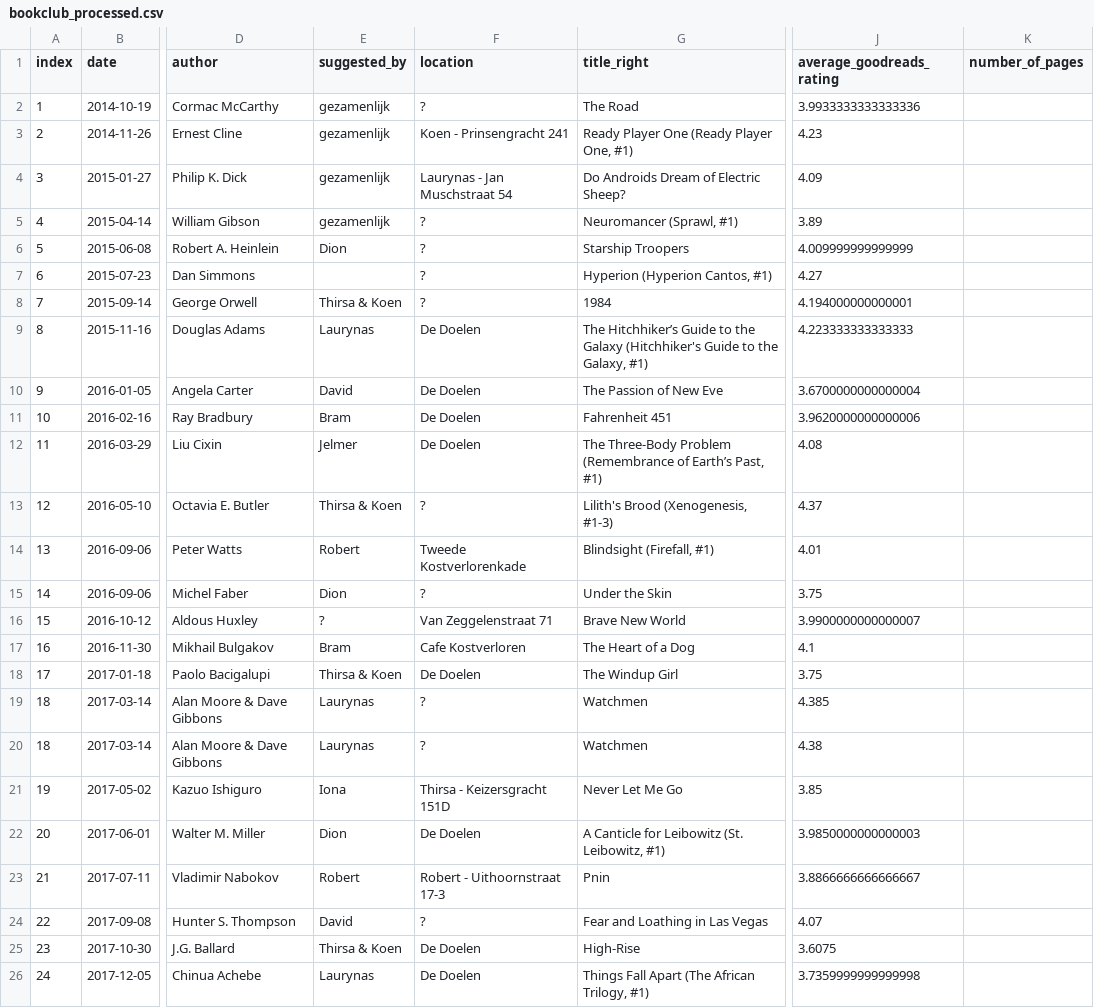
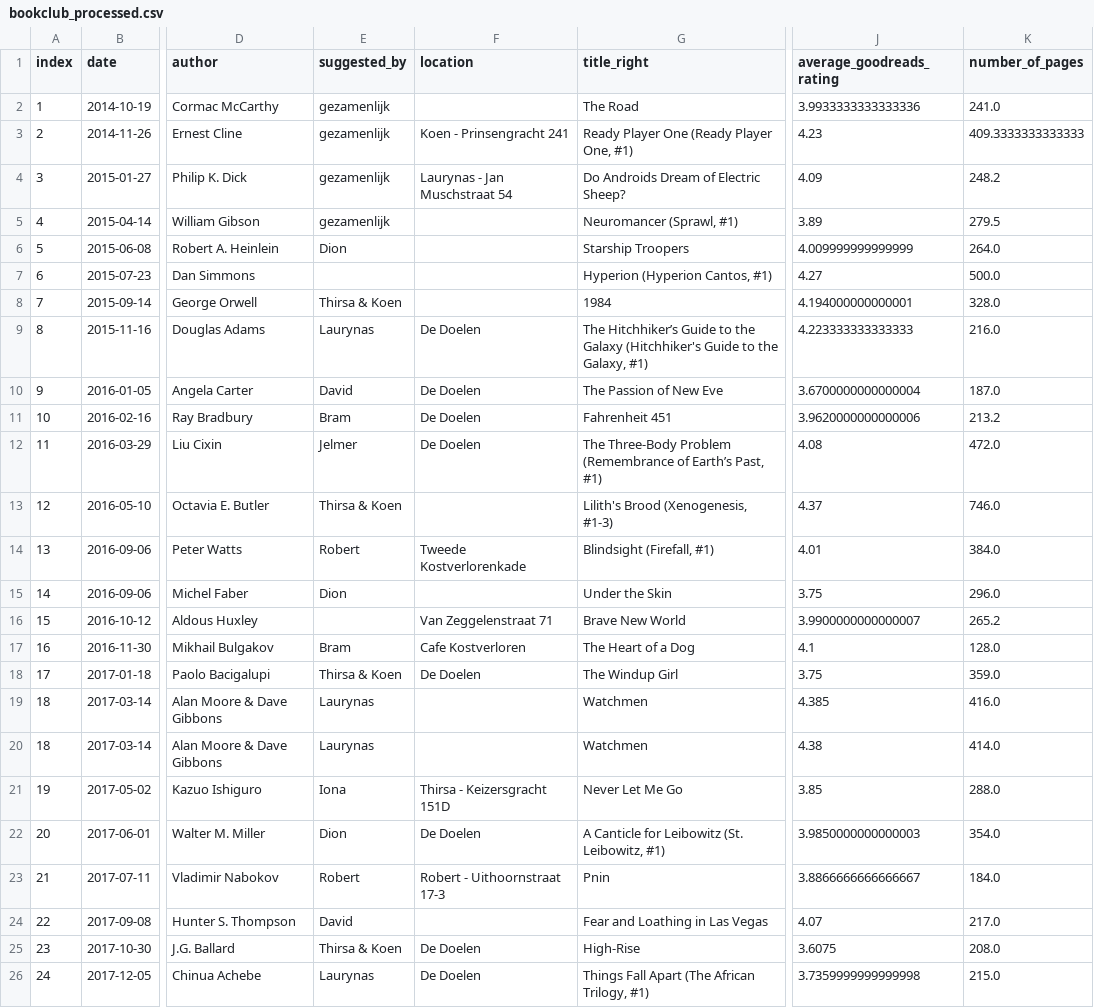
Before and after one commit to thms317/scifi-boekenclub, a CSV file: data/bookclub_processed.csv, drawn as a sheet; only a part is shown, gaps mark what is left out; the diff covers the shown part only; the diff names each change by its address in the sheet, - before the commit and + after, or states it on an @@ line.

```diff
--- a/data/bookclub_processed.csv
+++ b/data/bookclub_processed.csv
-F2 (location): ?
+F2 (location): (empty)
-K2 (number_of_pages): (empty)
+K2 (number_of_pages): 241.0
-K3 (number_of_pages): (empty)
+K3 (number_of_pages): 409.3333333333333
-K4 (number_of_pages): (empty)
+K4 (number_of_pages): 248.2
-F5:F8 (location): ?
+F5:F8 (location): (empty)
-K5 (number_of_pages): (empty)
+K5 (number_of_pages): 279.5
-K6 (number_of_pages): (empty)
+K6 (number_of_pages): 264.0
-K7 (number_of_pages): (empty)
+K7 (number_of_pages): 500.0
-K8 (number_of_pages): (empty)
+K8 (number_of_pages): 328.0
-K9 (number_of_pages): (empty)
+K9 (number_of_pages): 216.0
-K10 (number_of_pages): (empty)
+K10 (number_of_pages): 187.0
-K11 (number_of_pages): (empty)
+K11 (number_of_pages): 213.2
-K12 (number_of_pages): (empty)
+K12 (number_of_pages): 472.0
-F13 (location): ?
+F13 (location): (empty)
-K13 (number_of_pages): (empty)
+K13 (number_of_pages): 746.0
-K14 (number_of_pages): (empty)
+K14 (number_of_pages): 384.0
-F15 (location): ?
+F15 (location): (empty)
-K15 (number_of_pages): (empty)
+K15 (number_of_pages): 296.0
-E16 (suggested_by): ?
+E16 (suggested_by): (empty)
-K16 (number_of_pages): (empty)
+K16 (number_of_pages): 265.2
-K17 (number_of_pages): (empty)
+K17 (number_of_pages): 128.0
-K18 (number_of_pages): (empty)
+K18 (number_of_pages): 359.0
-F19:F20 (location): ?
+F19:F20 (location): (empty)
-K19 (number_of_pages): (empty)
+K19 (number_of_pages): 416.0
-K20 (number_of_pages): (empty)
+K20 (number_of_pages): 414.0
-K21 (number_of_pages): (empty)
+K21 (number_of_pages): 288.0
-K22 (number_of_pages): (empty)
+K22 (number_of_pages): 354.0
-K23 (number_of_pages): (empty)
+K23 (number_of_pages): 184.0
-F24 (location): ?
+F24 (location): (empty)
-K24 (number_of_pages): (empty)
+K24 (number_of_pages): 217.0
-K25 (number_of_pages): (empty)
+K25 (number_of_pages): 208.0
-K26 (number_of_pages): (empty)
+K26 (number_of_pages): 215.0
```
Also changed, not shown: 68 edited cells elsewhere in this file, data/bookclub_source.csv, data/goodreads/goodreads_combined.csv, 7 other files.
